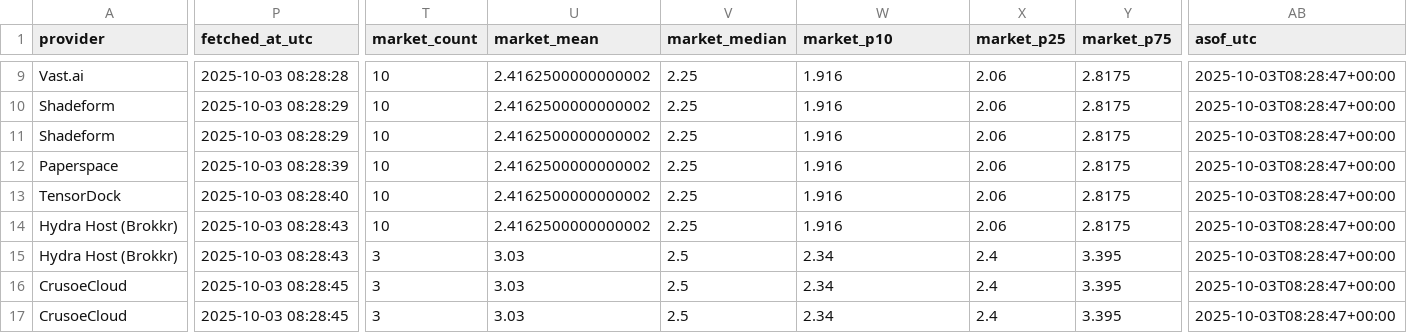
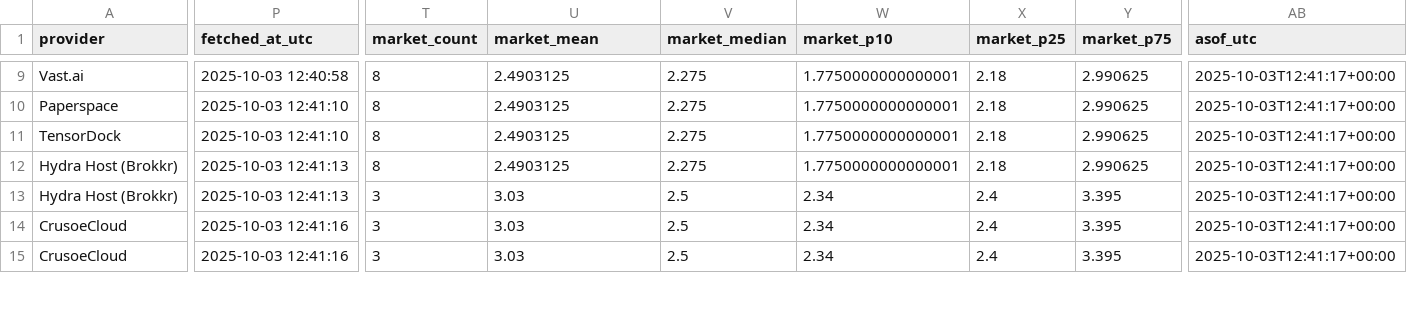
Before and after one commit to forwardcompute/ComputePricing, a CSV file: docs/data/derived/provider_scores_latest.csv, drawn as a sheet; only a part is shown, gaps mark what is left out; removed rows and columns are numbered as before the commit, all else as after; rows hold the shown columns only; the diff covers the shown part only; the diff names each change by its address in the sheet, - before the commit and + after, or states it on an @@ line.

```diff
--- a/docs/data/derived/provider_scores_latest.csv
+++ b/docs/data/derived/provider_scores_latest.csv
-P9 (fetched_at_utc): 2025-10-03 08:28:28
+P9 (fetched_at_utc): 2025-10-03 12:40:58
-T9 (market_count): 10
+T9 (market_count): 8
-U9 (market_mean): 2.4162500000000002
+U9 (market_mean): 2.4903125
-V9 (market_median): 2.25
+V9 (market_median): 2.275
-W9 (market_p10): 1.916
+W9 (market_p10): 1.7750000000000001
-X9 (market_p25): 2.06
+X9 (market_p25): 2.18
-Y9 (market_p75): 2.8175
+Y9 (market_p75): 2.990625
-AB9 (asof_utc): 2025-10-03T08:28:47+00:00
+AB9 (asof_utc): 2025-10-03T12:41:17+00:00
-row 10: Shadeform | 2025-10-03 08:28:29 | 10 | 2.4162500000000002 | 2.25 | 1.916 | 2.06 | 2.8175 | 2025-10-03T08:28:47+00:00
-row 11: Shadeform | 2025-10-03 08:28:29 | 10 | 2.4162500000000002 | 2.25 | 1.916 | 2.06 | 2.8175 | 2025-10-03T08:28:47+00:00
-P10 (fetched_at_utc): 2025-10-03 08:28:39
+P10 (fetched_at_utc): 2025-10-03 12:41:10
-T10:T12 (market_count): 10
+T10:T12 (market_count): 8
-U10:U12 (market_mean): 2.4162500000000002
+U10:U12 (market_mean): 2.4903125
-V10:V12 (market_median): 2.25
+V10:V12 (market_median): 2.275
-W10:W12 (market_p10): 1.916
+W10:W12 (market_p10): 1.7750000000000001
-X10:X12 (market_p25): 2.06
+X10:X12 (market_p25): 2.18
-Y10:Y12 (market_p75): 2.8175
+Y10:Y12 (market_p75): 2.990625
-AB10:AB15 (asof_utc): 2025-10-03T08:28:47+00:00
+AB10:AB15 (asof_utc): 2025-10-03T12:41:17+00:00
-P11 (fetched_at_utc): 2025-10-03 08:28:40
+P11 (fetched_at_utc): 2025-10-03 12:41:10
-P12:P13 (fetched_at_utc): 2025-10-03 08:28:43
+P12:P13 (fetched_at_utc): 2025-10-03 12:41:13
-P14:P15 (fetched_at_utc): 2025-10-03 08:28:45
+P14:P15 (fetched_at_utc): 2025-10-03 12:41:16
```
Also changed, not shown: 100 edited cells elsewhere in this file, docs/data/history/brokkr_history.csv, docs/data/history/crusoecloud_history.csv, 25 other files.
